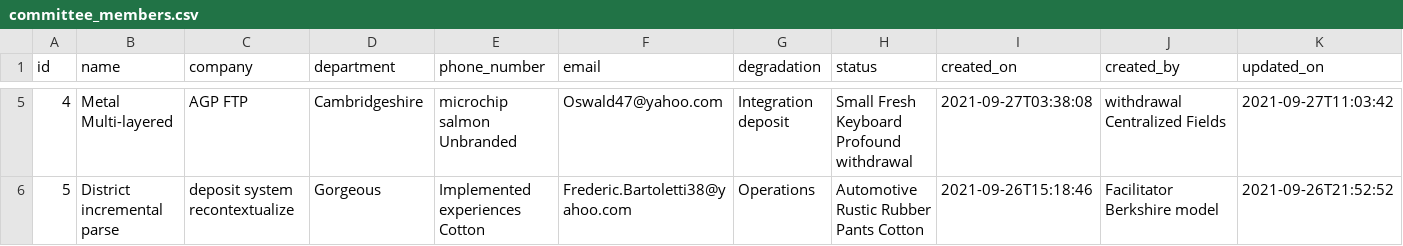
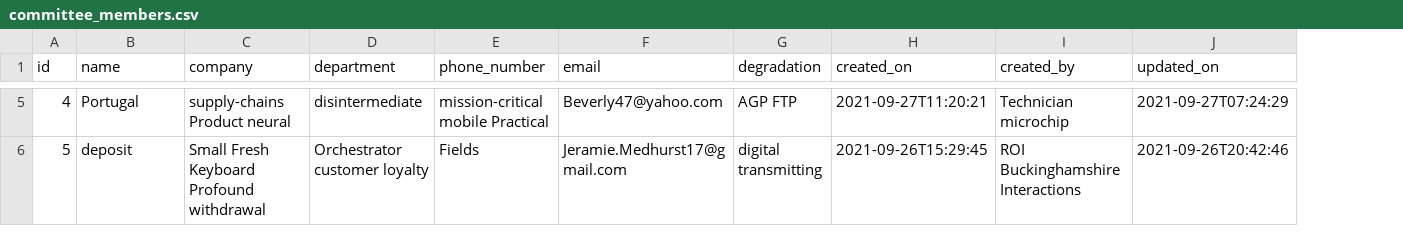
Before and after one commit to xformation/xformation-procurement-api, a CSV file: src/main/resources/config/liquibase/fake-data/committee_members.csv, drawn as a sheet; only a part is shown, gaps mark what is left out; removed rows and columns are numbered as before the commit, all else as after; the diff covers the shown part only; the diff names each change by its address in the sheet, - before the commit and + after, or states it on an @@ line.

```diff
--- a/src/main/resources/config/liquibase/fake-data/committee_members.csv
+++ b/src/main/resources/config/liquibase/fake-data/committee_members.csv
-column H (status), rows 5-6: Small Fresh Keyboard Profound withdrawal | Automotive Rustic Rubber Pants Cotton
-B5 (name): Metal Multi-layered
+B5 (name): Portugal
-C5 (company): AGP FTP
+C5 (company): supply-chains Product neural
-D5 (department): Cambridgeshire
+D5 (department): disintermediate
-E5 (phone_number): microchip salmon Unbranded
+E5 (phone_number): mission-critical mobile Practical
-F5 (email): Oswald47@yahoo.com
+F5 (email): Beverly47@yahoo.com
-G5 (degradation): Integration deposit
+G5 (degradation): AGP FTP
-H5 (created_on): 2021-09-27T03:38:08
+H5 (created_on): 2021-09-27T11:20:21
-I5 (created_by): withdrawal Centralized Fields
+I5 (created_by): Technician microchip
-J5 (updated_on): 2021-09-27T11:03:42
+J5 (updated_on): 2021-09-27T07:24:29
-B6 (name): District incremental parse
+B6 (name): deposit
-C6 (company): deposit system recontextualize
+C6 (company): Small Fresh Keyboard Profound withdrawal
-D6 (department): Gorgeous
+D6 (department): Orchestrator customer loyalty
-E6 (phone_number): Implemented experiences Cotton
+E6 (phone_number): Fields
-F6 (email): Frederic.Bartoletti38@yahoo.com
+F6 (email): Jeramie.Medhurst17@gmail.com
-G6 (degradation): Operations
+G6 (degradation): digital transmitting
-H6 (created_on): 2021-09-26T15:18:46
+H6 (created_on): 2021-09-26T15:29:45
-I6 (created_by): Facilitator Berkshire model
+I6 (created_by): ROI Buckinghamshire Interactions
-J6 (updated_on): 2021-09-26T21:52:52
+J6 (updated_on): 2021-09-26T20:42:46
```
Also changed, not shown: 86 edited cells elsewhere in this file, 9 other files.
